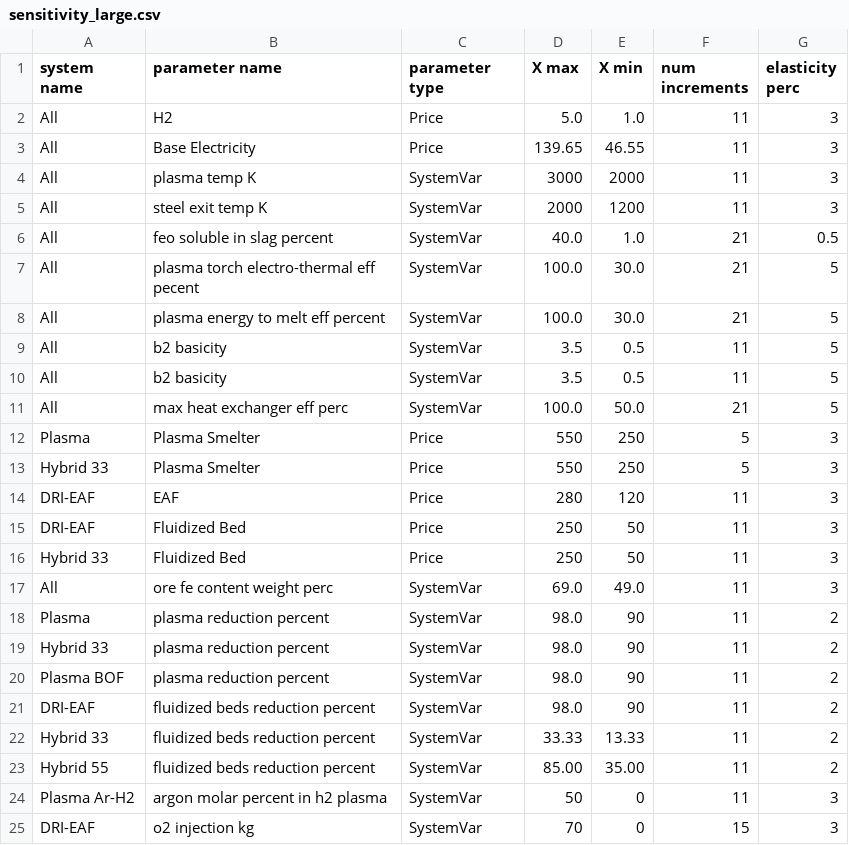
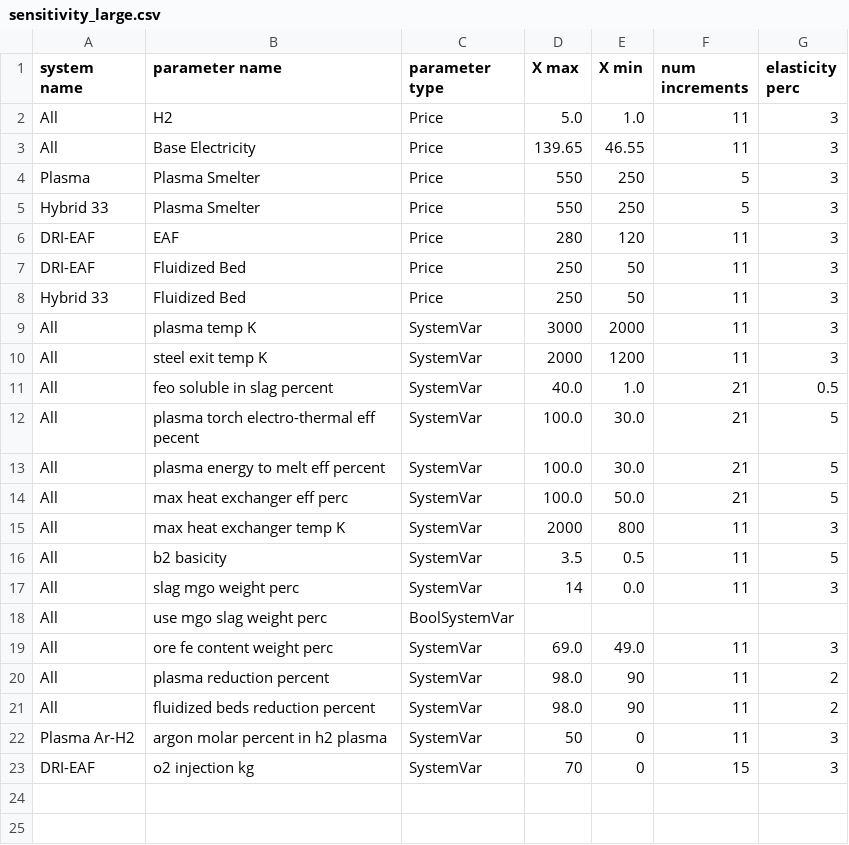
Before and after one commit to chris-phd/technoeconomics, a CSV file: config/sensitivity_large.csv, drawn as a sheet.

Commit message:
Update setting for fisrt major sensitivity run

```diff
--- a/config/sensitivity_large.csv
+++ b/config/sensitivity_large.csv
@@ -3,2 +3,7 @@ All,H2,Price,5.0,1.0,11,3
 All,Base Electricity,Price,139.65,46.55,11,3
+Plasma,Plasma Smelter,Price,550,250,5,3
+Hybrid 33,Plasma Smelter,Price,550,250,5,3
+DRI-EAF,EAF,Price,280,120,11,3
+DRI-EAF,Fluidized Bed,Price,250,50,11,3
+Hybrid 33,Fluidized Bed,Price,250,50,11,3
 All,plasma temp K,SystemVar,3000,2000,11,3
@@ -8,17 +13,10 @@ All,plasma torch electro-thermal eff pecent,SystemVar,100.0,30.0,21,5
 All,plasma energy to melt eff percent,SystemVar,100.0,30.0,21,5
+All,max heat exchanger eff perc,SystemVar,100.0,50.0,21,5
+All,max heat exchanger temp K,SystemVar,2000,800,11,3
 All,b2 basicity,SystemVar,3.5,0.5,11,5
-All,b2 basicity,SystemVar,3.5,0.5,11,5
-All,max heat exchanger eff perc,SystemVar,100.0,50.0,21,5
-Plasma,Plasma Smelter,Price,550,250,5,3
-Hybrid 33,Plasma Smelter,Price,550,250,5,3
-DRI-EAF,EAF,Price,280,120,11,3
-DRI-EAF,Fluidized Bed,Price,250,50,11,3
-Hybrid 33,Fluidized Bed,Price,250,50,11,3
+All,slag mgo weight perc,SystemVar,14,0.0,11,3
+All,use mgo slag weight perc,BoolSystemVar,
 All,ore fe content weight perc,SystemVar,69.0,49.0,11,3
-Plasma,plasma reduction percent,SystemVar,98.0,90,11,2
-Hybrid 33,plasma reduction percent,SystemVar,98.0,90,11,2
-Plasma BOF,plasma reduction percent,SystemVar,98.0,90,11,2
-DRI-EAF,fluidized beds reduction percent,SystemVar,98.0,90,11,2
-Hybrid 33,fluidized beds reduction percent,SystemVar,33.33,13.33,11,2
-Hybrid 55,fluidized beds reduction percent,SystemVar,85.00,35.00,11,2
+All,plasma reduction percent,SystemVar,98.0,90,11,2
+All,fluidized beds reduction percent,SystemVar,98.0,90,11,2
 Plasma Ar-H2,argon molar percent in h2 plasma,SystemVar,50,0,11,3
```
Also changed, not shown: config/config_default.csv.
